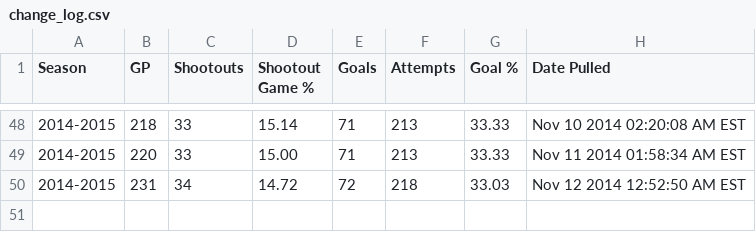
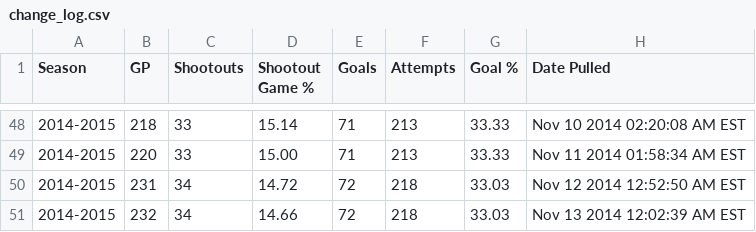
Before and after one commit to pyreking/Shootout, a CSV file: summary/change_log.csv, drawn as a sheet; only a part is shown, gaps mark what is left out; the diff names each change by its address in the sheet, - before the commit and + after, or states it on an @@ line.

```diff
--- a/summary/change_log.csv
+++ b/summary/change_log.csv
+row 51: 2014-2015 | 232 | 34 | 14.66 | 72 | 218 | 33.03 | Nov 13 2014 12:02:39 AM EST
```
Also changed, not shown: shots/shots.csv, summary/current.csv, 4 other files.
